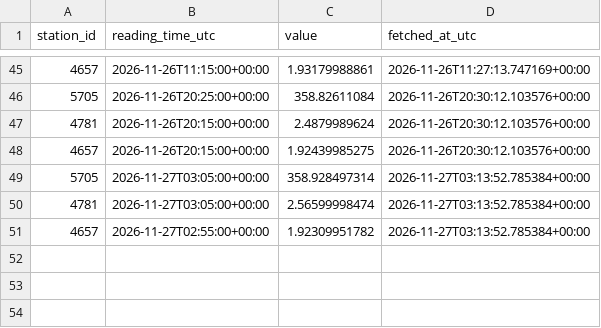
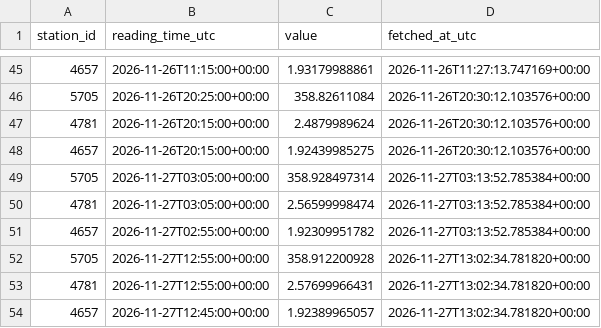
Before and after one commit to groxburgh/flood-warning-system, a CSV file: corridor_history.csv, drawn as a sheet; only a part is shown, gaps mark what is left out; the diff names each change by its address in the sheet, - before the commit and + after, or states it on an @@ line.

```diff
--- a/corridor_history.csv
+++ b/corridor_history.csv
+row 52: 5705 | 2026-11-27T12:55:00+00:00 | 358.912200928 | 2026-11-27T13:02:34.781820+00:00
+row 53: 4781 | 2026-11-27T12:55:00+00:00 | 2.57699966431 | 2026-11-27T13:02:34.781820+00:00
+row 54: 4657 | 2026-11-27T12:45:00+00:00 | 1.92389965057 | 2026-11-27T13:02:34.781820+00:00
```
Also changed, not shown: corridor_checks.csv, national_history.csv, 1 other file.
